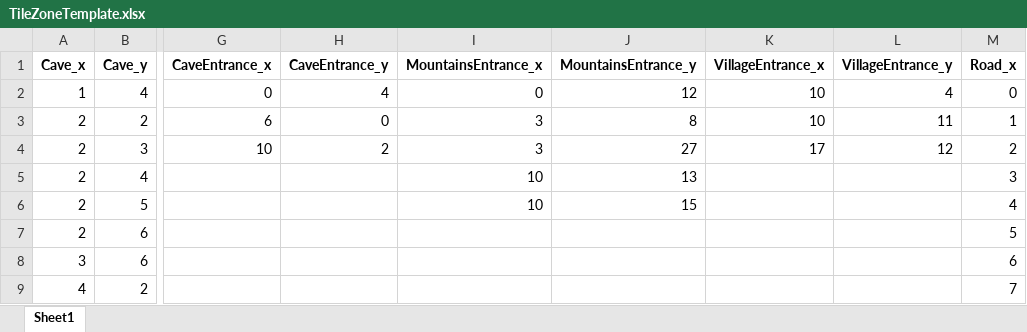
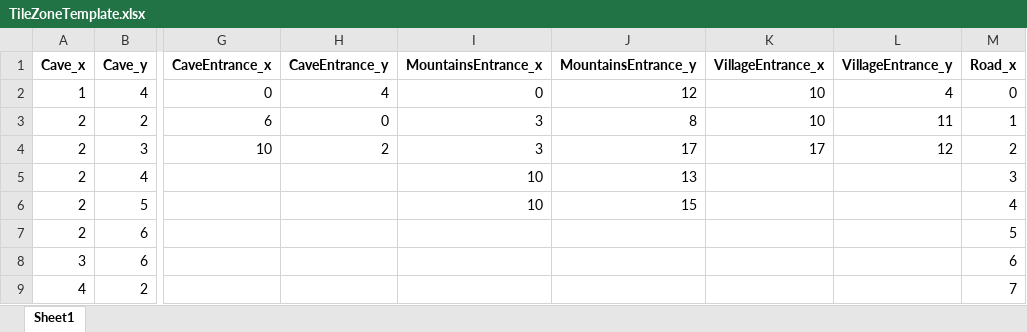
Before and after one commit to UNO-Babb/homework-3-scuba-steve, an Excel workbook: TileZoneTemplate.xlsx, sheet Sheet1, drawn as a sheet; only a part is shown, gaps mark what is left out; values as stored, in another font and other column widths than the file's, no borders; the diff names each change by its address in the sheet, - before the commit and + after, or states it on an @@ line.

Commit message:
Tileset for board.
I have them as x,y. (row,col) but the code switches them to (col,row)

```diff
--- a/TileZoneTemplate.xlsx (sheet Sheet1)
+++ b/TileZoneTemplate.xlsx (sheet Sheet1)
-J4 (MountainsEntrance_y): 27
+J4 (MountainsEntrance_y): 17
```
